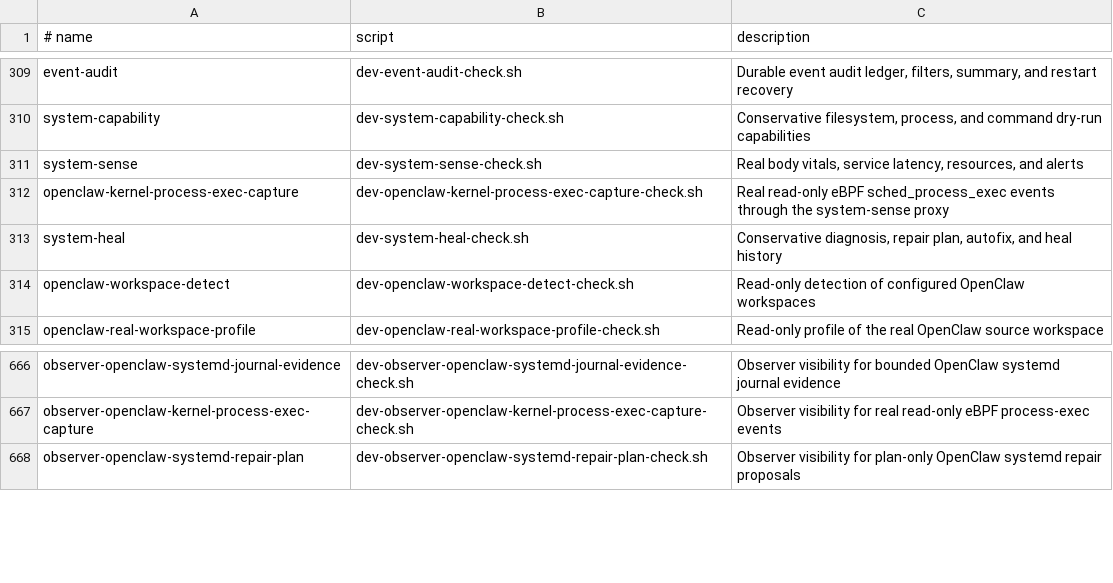
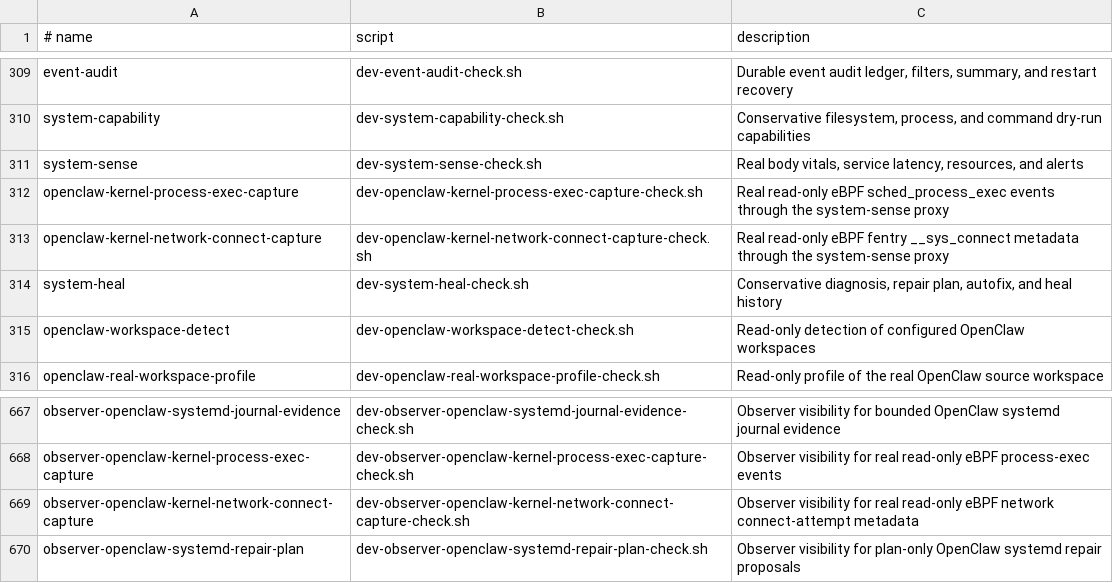
Before and after one commit to EdVulcan/NixSoma, a TSV file: nix/scripts/dev-milestone-checks.tsv, drawn as a sheet; only a part is shown, gaps mark what is left out; the diff names each change by its address in the sheet, - before the commit and + after, or states it on an @@ line.

Commit message:
feat(kernel): add bounded network connect observation

```diff
--- a/nix/scripts/dev-milestone-checks.tsv
+++ b/nix/scripts/dev-milestone-checks.tsv
+row 313: openclaw-kernel-network-connect-capture | dev-openclaw-kernel-network-connect-capture-check.sh | Real read-only eBPF fentry __sys_connect metadata through the system-sense proxy
+row 669: observer-openclaw-kernel-network-connect-capture | dev-observer-openclaw-kernel-network-connect-capture-check.sh | Observer visibility for real read-only eBPF network connect-attempt metadata
```
Also changed, not shown: 36 other files.
